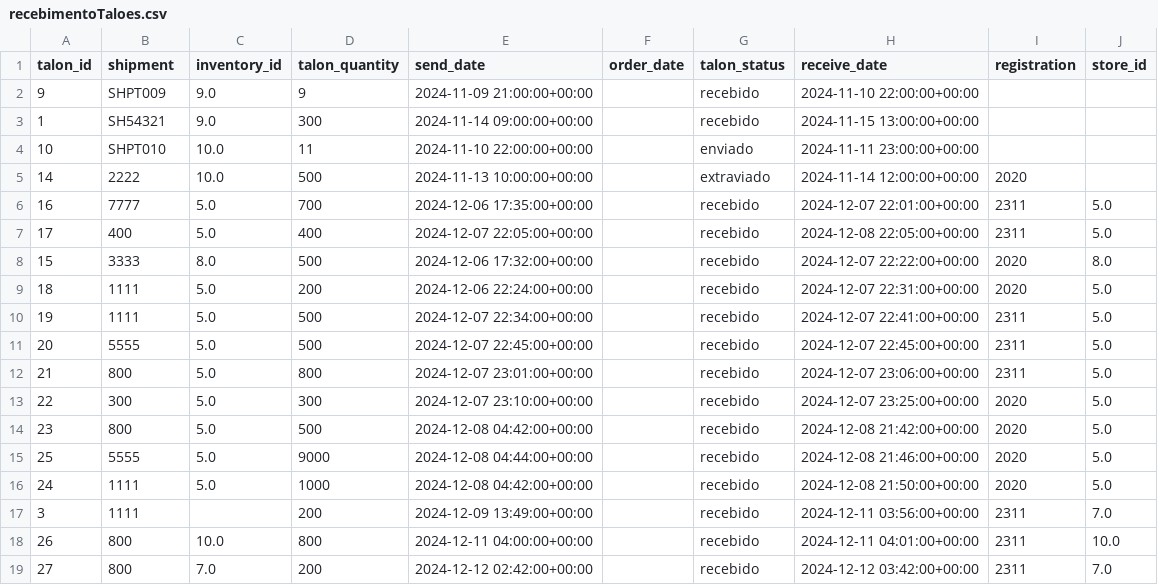
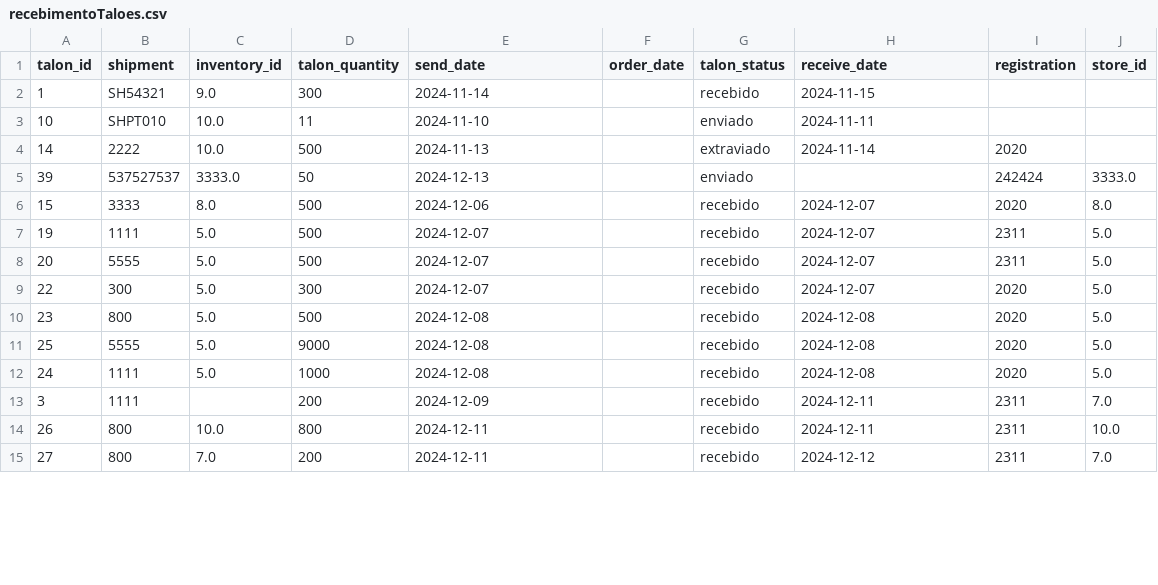
Before and after one commit to DalColV/Oferte_e_Ganhe, a CSV file: relatorios/recebimentoTaloes.csv, drawn as a sheet; only a part is shown; the diff covers the shown part only.

```diff
--- a/relatorios/recebimentoTaloes.csv
+++ b/relatorios/recebimentoTaloes.csv
@@ -1,19 +1,15 @@
 talon_id,shipment,inventory_id,talon_quantity,send_date,order_date,talon_status,receive_date,registration,store_id
-9,SHPT009,9.0,9,2024-11-09 21:00:00+00:00,,recebido,2024-11-10 22:00:00+00:00,,
-1,SH54321,9.0,300,2024-11-14 09:00:00+00:00,,recebido,2024-11-15 13:00:00+00:00,,
-10,SHPT010,10.0,11,2024-11-10 22:00:00+00:00,,enviado,2024-11-11 23:00:00+00:00,,
-14,2222,10.0,500,2024-11-13 10:00:00+00:00,,extraviado,2024-11-14 12:00:00+00:00,2020,
-16,7777,5.0,700,2024-12-06 17:35:00+00:00,,recebido,2024-12-07 22:01:00+00:00,2311,5.0
-17,400,5.0,400,2024-12-07 22:05:00+00:00,,recebido,2024-12-08 22:05:00+00:00,2311,5.0
-15,3333,8.0,500,2024-12-06 17:32:00+00:00,,recebido,2024-12-07 22:22:00+00:00,2020,8.0
-18,1111,5.0,200,2024-12-06 22:24:00+00:00,,recebido,2024-12-07 22:31:00+00:00,2020,5.0
-19,1111,5.0,500,2024-12-07 22:34:00+00:00,,recebido,2024-12-07 22:41:00+00:00,2311,5.0
-20,5555,5.0,500,2024-12-07 22:45:00+00:00,,recebido,2024-12-07 22:45:00+00:00,2311,5.0
-21,800,5.0,800,2024-12-07 23:01:00+00:00,,recebido,2024-12-07 23:06:00+00:00,2311,5.0
-22,300,5.0,300,2024-12-07 23:10:00+00:00,,recebido,2024-12-07 23:25:00+00:00,2020,5.0
-23,800,5.0,500,2024-12-08 04:42:00+00:00,,recebido,2024-12-08 21:42:00+00:00,2020,5.0
-25,5555,5.0,9000,2024-12-08 04:44:00+00:00,,recebido,2024-12-08 21:46:00+00:00,2020,5.0
-24,1111,5.0,1000,2024-12-08 04:42:00+00:00,,recebido,2024-12-08 21:50:00+00:00,2020,5.0
-3,1111,,200,2024-12-09 13:49:00+00:00,,recebido,2024-12-11 03:56:00+00:00,2311,7.0
-26,800,10.0,800,2024-12-11 04:00:00+00:00,,recebido,2024-12-11 04:01:00+00:00,2311,10.0
-27,800,7.0,200,2024-12-12 02:42:00+00:00,,recebido,2024-12-12 03:42:00+00:00,2311,7.0
+1,SH54321,9.0,300,2024-11-14,,recebido,2024-11-15,,
+10,SHPT010,10.0,11,2024-11-10,,enviado,2024-11-11,,
+14,2222,10.0,500,2024-11-13,,extraviado,2024-11-14,2020,
+39,537527537,3333.0,50,2024-12-13,,enviado,,242424,3333.0
+15,3333,8.0,500,2024-12-06,,recebido,2024-12-07,2020,8.0
+19,1111,5.0,500,2024-12-07,,recebido,2024-12-07,2311,5.0
+20,5555,5.0,500,2024-12-07,,recebido,2024-12-07,2311,5.0
+22,300,5.0,300,2024-12-07,,recebido,2024-12-07,2020,5.0
+23,800,5.0,500,2024-12-08,,recebido,2024-12-08,2020,5.0
+25,5555,5.0,9000,2024-12-08,,recebido,2024-12-08,2020,5.0
+24,1111,5.0,1000,2024-12-08,,recebido,2024-12-08,2020,5.0
+3,1111,,200,2024-12-09,,recebido,2024-12-11,2311,7.0
+26,800,10.0,800,2024-12-11,,recebido,2024-12-11,2311,10.0
+27,800,7.0,200,2024-12-11,,recebido,2024-12-12,2311,7.0
```
Also changed, not shown: 12 added rows elsewhere in this file, relatorios/envioTaloes.csv, relatorios/loja_5.csv, 5 other files.
